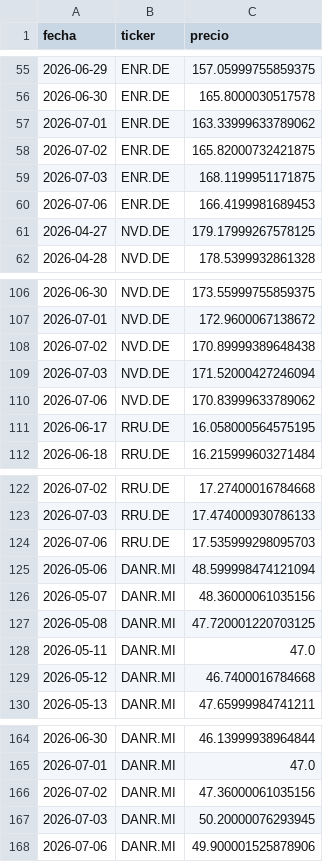
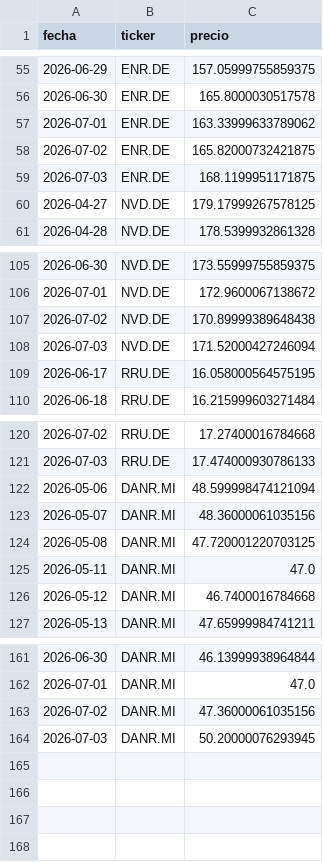
Before and after one commit to Eureo07/cartera-dashboard, a CSV file: price_history.csv, drawn as a sheet; only a part is shown, gaps mark what is left out; the diff names each change by its address in the sheet, - before the commit and + after, or states it on an @@ line.

```diff
--- a/price_history.csv
+++ b/price_history.csv
-row 60: 2026-07-06 | ENR.DE | 166.4199981689453
-row 110: 2026-07-06 | NVD.DE | 170.83999633789062
-row 124: 2026-07-06 | RRU.DE | 17.535999298095703
-row 168: 2026-07-06 | DANR.MI | 49.900001525878906
```
Also changed, not shown: 2 other files.
